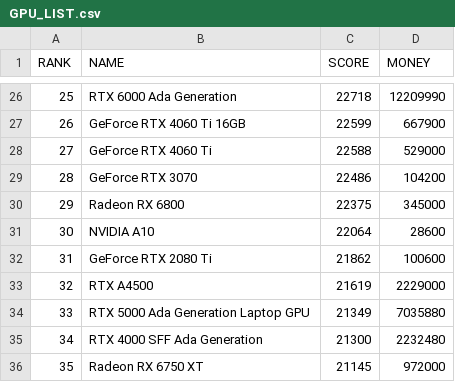
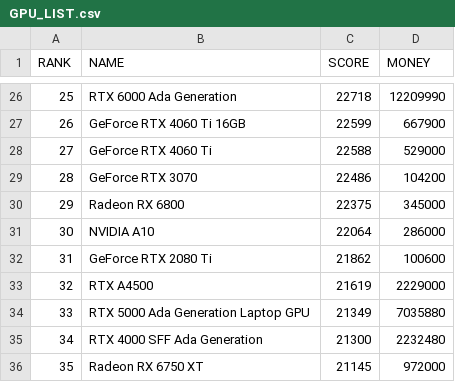
Before and after one commit to Yithian01/AI_DT_PO_PROJECT, a CSV file: data/GPU_LIST.csv, drawn as a sheet; only a part is shown, gaps mark what is left out.

```diff
--- a/data/GPU_LIST.csv
+++ b/data/GPU_LIST.csv
@@ -30,3 +30,3 @@ RANK,NAME,SCORE,MONEY
 29,Radeon RX 6800,22375,345000
-30,NVIDIA A10,22064,28600
+30,NVIDIA A10,22064,286000
 31,GeForce RTX 2080 Ti,21862,100600
```
Also changed, not shown: 2 other files.
